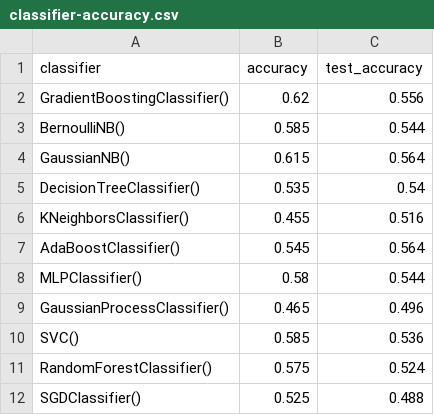
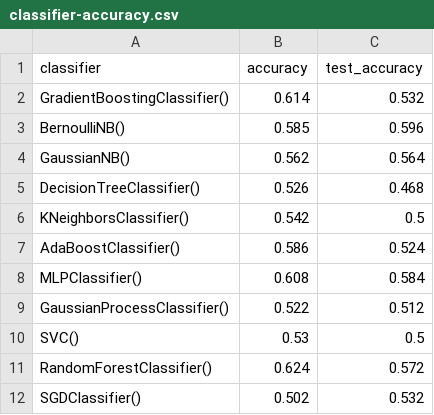
Before and after one commit to jorislimonier/uca-msc-dsai, a CSV file: intro-ML/final-project/classifier-accuracy.csv, drawn as a sheet.

```diff
--- a/intro-ML/final-project/classifier-accuracy.csv
+++ b/intro-ML/final-project/classifier-accuracy.csv
@@ -1,12 +1,12 @@
 classifier,accuracy,test_accuracy
-GradientBoostingClassifier(),0.62,0.556
-BernoulliNB(),0.585,0.544
-GaussianNB(),0.615,0.564
-DecisionTreeClassifier(),0.535,0.54
-KNeighborsClassifier(),0.455,0.516
-AdaBoostClassifier(),0.545,0.564
-MLPClassifier(),0.58,0.544
-GaussianProcessClassifier(),0.465,0.496
-SVC(),0.585,0.536
-RandomForestClassifier(),0.575,0.524
-SGDClassifier(),0.525,0.488
+GradientBoostingClassifier(),0.614,0.532
+BernoulliNB(),0.585,0.596
+GaussianNB(),0.562,0.564
+DecisionTreeClassifier(),0.526,0.468
+KNeighborsClassifier(),0.542,0.5
+AdaBoostClassifier(),0.586,0.524
+MLPClassifier(),0.608,0.584
+GaussianProcessClassifier(),0.522,0.512
+SVC(),0.53,0.5
+RandomForestClassifier(),0.624,0.572
+SGDClassifier(),0.502,0.532
```
Also changed, not shown: 5 other files.
